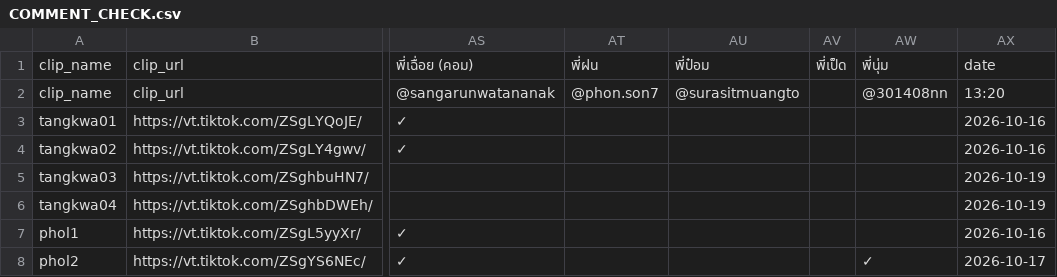
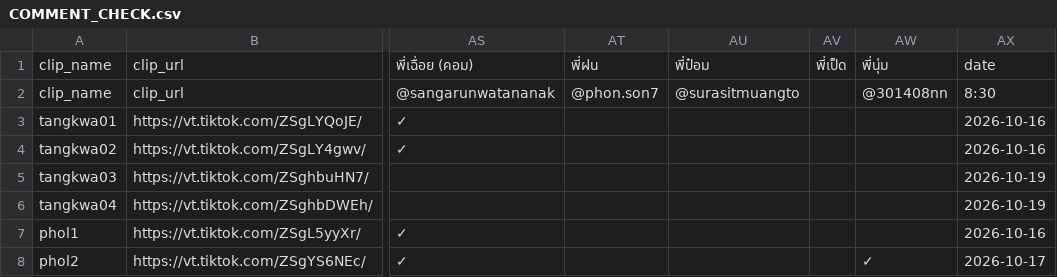
Before and after one commit to it-stm/tiktok, a CSV file: COMMENT_CHECK.csv, drawn as a sheet; only a part is shown, gaps mark what is left out; the diff names each change by its address in the sheet, - before the commit and + after, or states it on an @@ line.

Commit message:
Update TikTok comment report

```diff
--- a/COMMENT_CHECK.csv
+++ b/COMMENT_CHECK.csv
-AX2: 13:20
+AX2: 8:30
```
